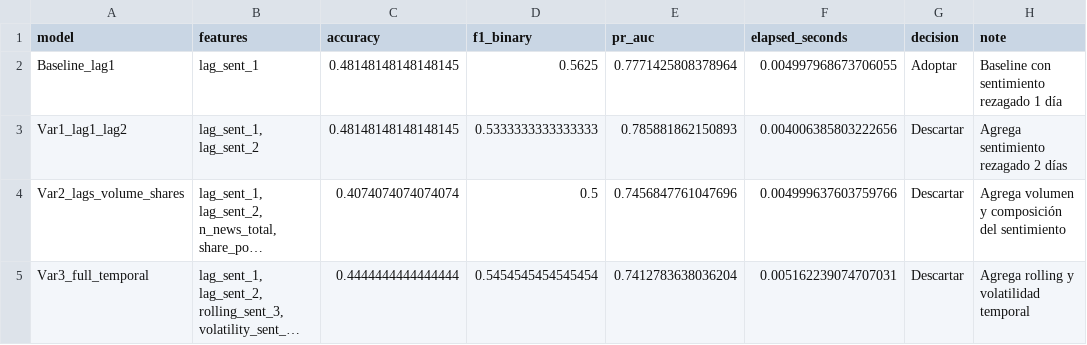
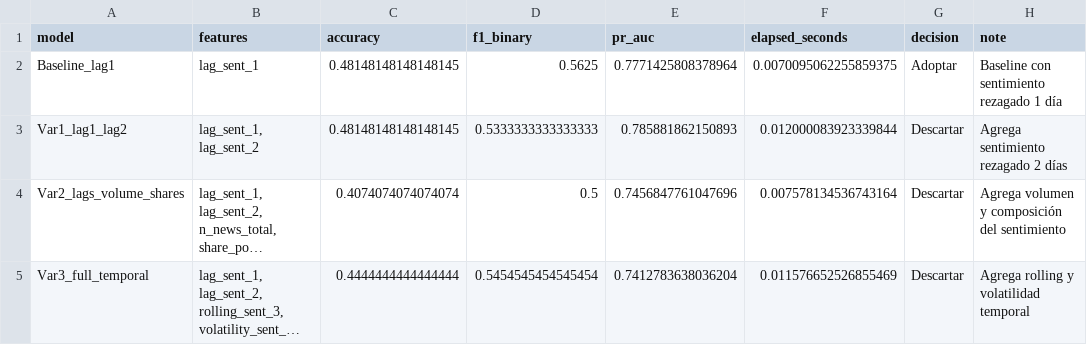
Before and after one commit to Thomyvq/news-sentiment-pipeline-usdpen, a CSV file: logs/decision_experimental_week5.csv, drawn as a sheet; long unchanged cells end in …; the diff names each change by its address in the sheet, - before the commit and + after, or states it on an @@ line.

Commit message:
Add Week7 notebook, figures, logs and result tables

```diff
--- a/logs/decision_experimental_week5.csv
+++ b/logs/decision_experimental_week5.csv
-F2 (elapsed_seconds): 0.004997968673706055
+F2 (elapsed_seconds): 0.0070095062255859375
-F3 (elapsed_seconds): 0.004006385803222656
+F3 (elapsed_seconds): 0.012000083923339844
-F4 (elapsed_seconds): 0.004999637603759766
+F4 (elapsed_seconds): 0.007578134536743164
-F5 (elapsed_seconds): 0.005162239074707031
+F5 (elapsed_seconds): 0.011576652526855469
```
Also changed, not shown: logs/experiment_decision_week5.csv, logs/metrics_baseline_week5.csv, 17 other files.
